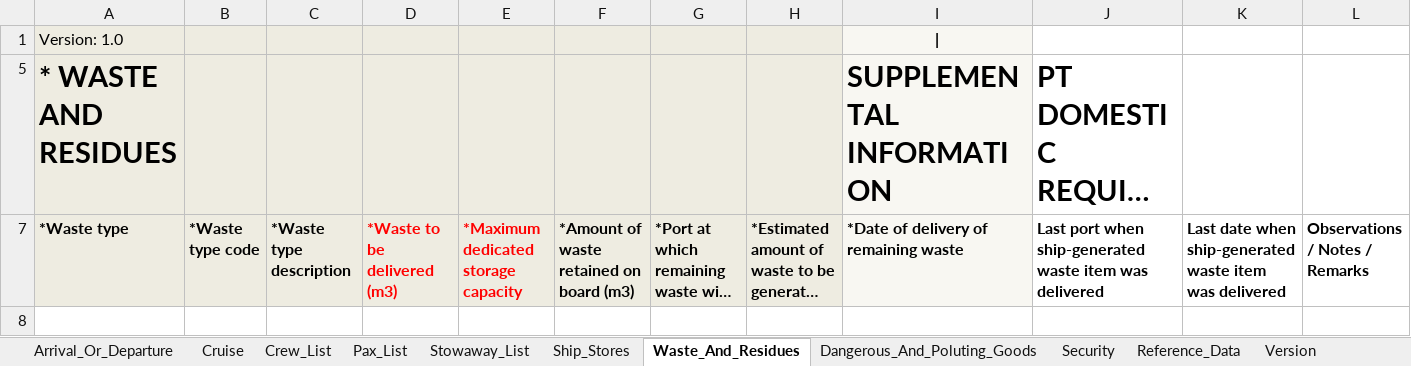
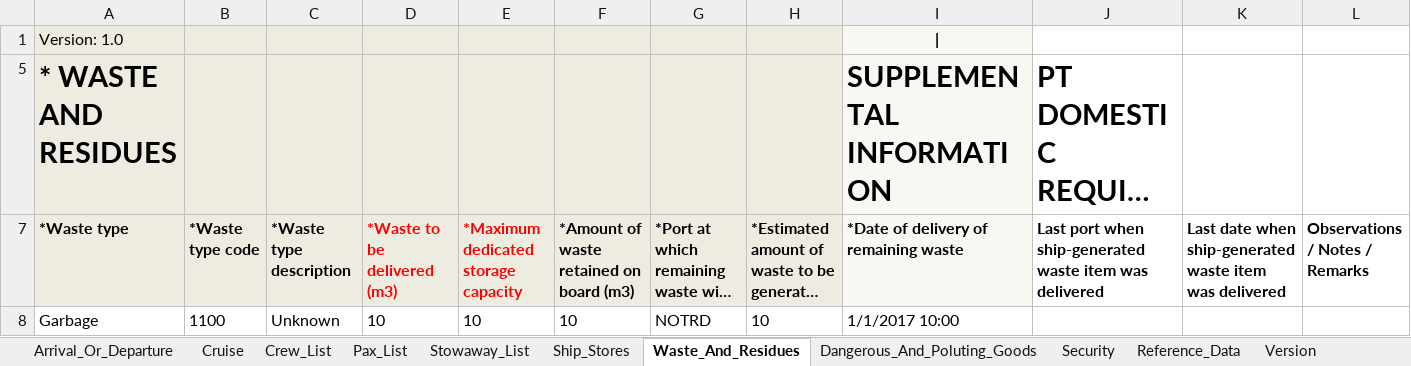
Before and after one commit to andrerav/annademo, an Excel workbook: src/AnNaSpreadsheetParser.Test/AnNaTestSheet.xlsx, sheet Waste_And_Residues, drawn as a sheet; long unchanged cells end in …; values as stored, in another font and other column widths than the file's, no borders; the diff names each change by its address in the sheet, - before the commit and + after, or states it on an @@ line.

```diff
--- a/src/AnNaSpreadsheetParser.Test/AnNaTestSheet.xlsx (sheet Waste_And_Residues)
+++ b/src/AnNaSpreadsheetParser.Test/AnNaTestSheet.xlsx (sheet Waste_And_Residues)
+row 8: Garbage | 1100 | Unknown | 10 | 10 | 10 | NOTRD | 10 | 1/1/2017 10:00
```
Also changed, not shown: sheet Pax_List, sheet Stowaway_List, sheet Dangerous_And_Poluting_Goods, sheet Security, sheet Ship_Stores, sheet Crew_List, 5 other files.
